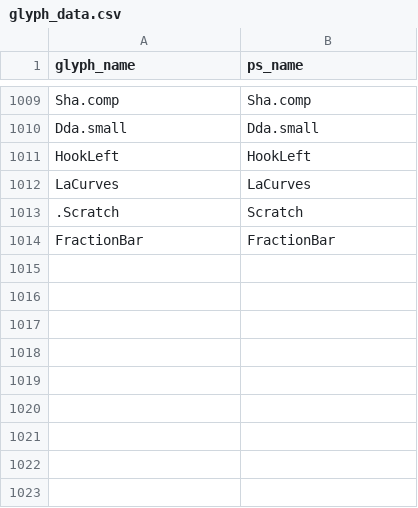
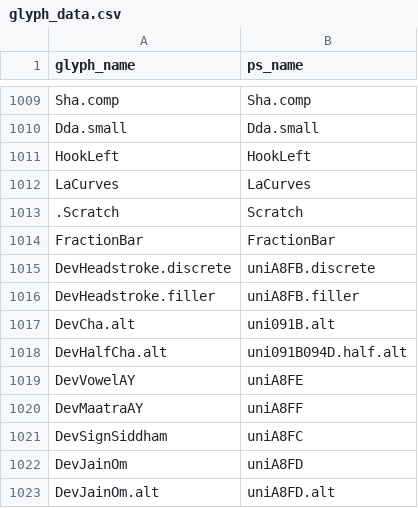
Before and after one commit to silnrsi/font-annapurna, a CSV file: source/glyph_data.csv, drawn as a sheet; only a part is shown, gaps mark what is left out; the diff names each change by its address in the sheet, - before the commit and + after, or states it on an @@ line.

Commit message:
Add placeholders for nine new glyphs

```diff
--- a/source/glyph_data.csv
+++ b/source/glyph_data.csv
+row 1015: DevHeadstroke.discrete | uniA8FB.discrete
+row 1016: DevHeadstroke.filler | uniA8FB.filler
+row 1017: DevCha.alt | uni091B.alt
+row 1018: DevHalfCha.alt | uni091B094D.half.alt
+row 1019: DevVowelAY | uniA8FE
+row 1020: DevMaatraAY | uniA8FF
+row 1021: DevSignSiddham | uniA8FC
+row 1022: DevJainOm | uniA8FD
+row 1023: DevJainOm.alt | uniA8FD.alt
```
Also changed, not shown: 24 other files.
